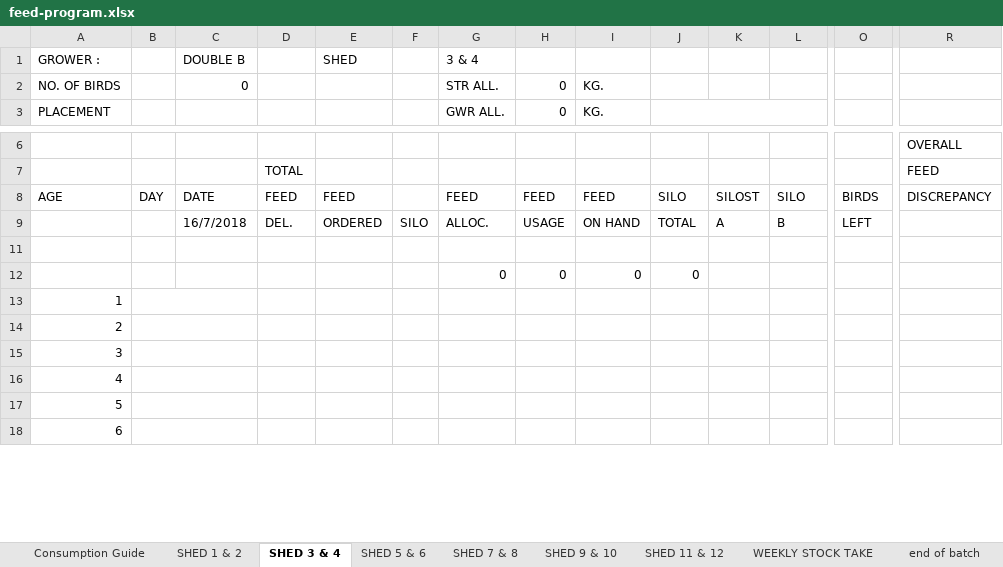
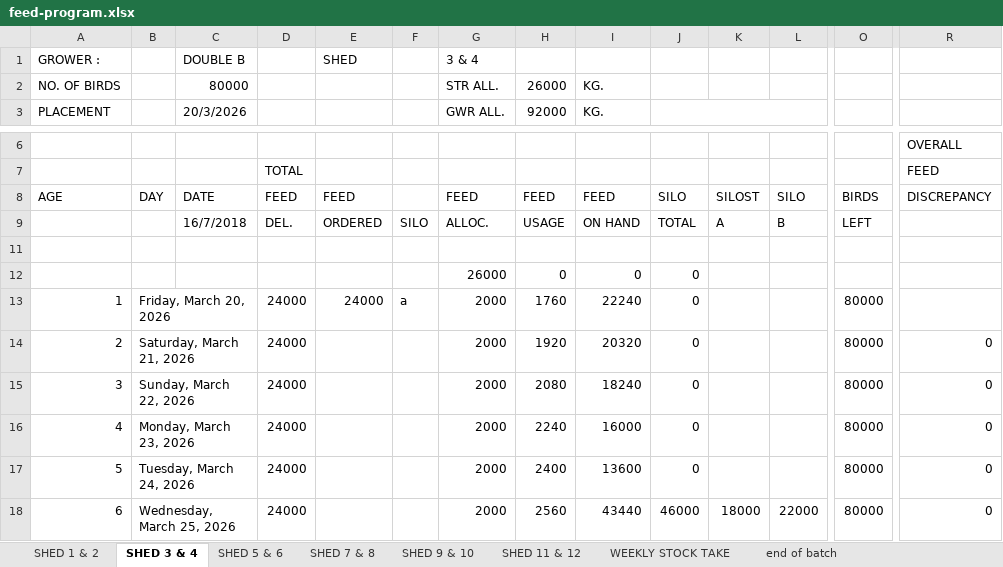
Before and after one commit to coverdalej72-lab/Silo-Sync-Excel, an Excel workbook: artifacts/feed-program/public/feed-program.xlsx, sheet SHED 3 & 4, drawn as a sheet; only a part is shown, gaps mark what is left out; values as stored, in another font and other column widths than the file's, no cell formats; charts and pictures and conditional formats not drawn; the diff covers the shown part only; the diff names each change by its address in the sheet, - before the commit and + after, or states it on an @@ line.

```diff
--- a/artifacts/feed-program/public/feed-program.xlsx (sheet SHED 3 & 4)
+++ b/artifacts/feed-program/public/feed-program.xlsx (sheet SHED 3 & 4)
@@ sheet tab hidden: Consumption Guide @@
-C2 (20/3/2026): 0
+C2 (20/3/2026): 80000
-H2 (92000): 0
+H2 (92000): 26000
-C3: (empty)
+C3: 20/3/2026
-H3: 0
+H3: 92000
-G12 (GWR ALL.): 0
+G12 (GWR ALL.): 26000
-B13: (empty)
+B13: Friday, March 20, 2026
-D13:D18: (empty)
+D13:D18: 24000
-E13: (empty)
+E13: 24000
-F13: (empty)
+F13: a
-G13:G18 (GWR ALL.): (empty)
+G13:G18 (GWR ALL.): 2000
-H13 (92000): (empty)
+H13 (92000): 1760
-I13 (KG.): (empty)
+I13 (KG.): 22240
-J13:J17: (empty)
+J13:J17: 0
-O13:O18: (empty)
+O13:O18: 80000
-B14: (empty)
+B14: Saturday, March 21, 2026
-H14 (92000): (empty)
+H14 (92000): 1920
-I14 (KG.): (empty)
+I14 (KG.): 20320
-R14:R18: (empty)
+R14:R18: 0
-B15: (empty)
+B15: Sunday, March 22, 2026
-H15 (92000): (empty)
+H15 (92000): 2080
-I15 (KG.): (empty)
+I15 (KG.): 18240
-B16: (empty)
+B16: Monday, March 23, 2026
-H16 (92000): (empty)
+H16 (92000): 2240
-I16 (KG.): (empty)
+I16 (KG.): 16000
-B17: (empty)
+B17: Tuesday, March 24, 2026
-H17 (92000): (empty)
+H17 (92000): 2400
-I17 (KG.): (empty)
+I17 (KG.): 13600
-B18: (empty)
+B18: Wednesday, March 25, 2026
-H18 (92000): (empty)
+H18 (92000): 2560
-I18 (KG.): (empty)
+I18 (KG.): 43440
-J18: (empty)
+J18: 46000
-K18: (empty)
+K18: 18000
-L18: (empty)
+L18: 22000
```
Also changed, not shown: 455 edited cells elsewhere in this sheet, sheet SHED 11 & 12, sheet SHED 5 & 6, sheet SHED 1 & 2, sheet SHED 7 & 8, sheet SHED 9 & 10, sheet end of batch, 1 more sheet, cell formats, formulas that keep their value, charts or pictures.
